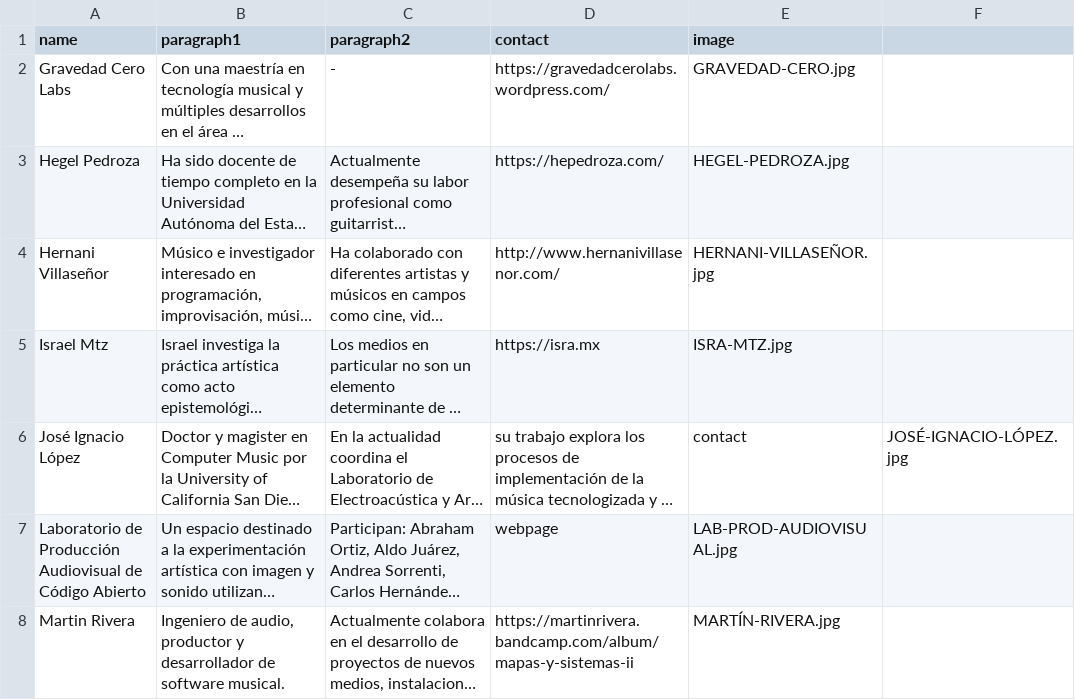
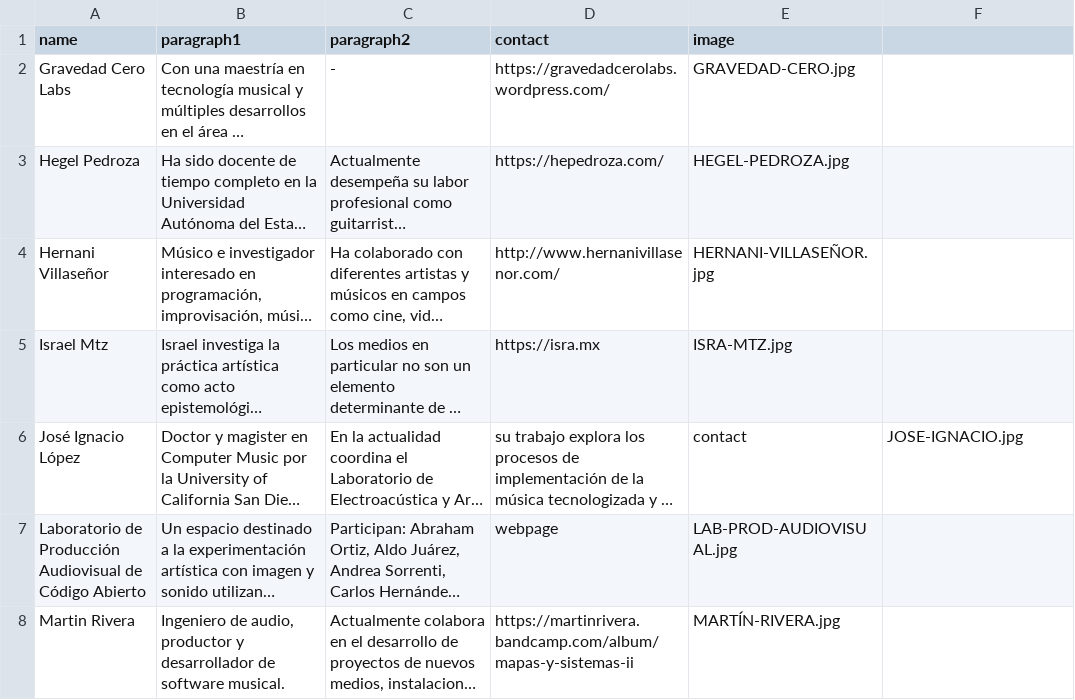
Before and after one commit to iomfanzine/iomfanzine.github.io, a CSV file: assets/sortedBios.csv, drawn as a sheet; only a part is shown; long unchanged cells end in …; the diff names each change by its address in the sheet, - before the commit and + after, or states it on an @@ line.

Commit message:
image bug
trying to fix José Ignacio López img

```diff
--- a/assets/sortedBios.csv
+++ b/assets/sortedBios.csv
-F6: JOSÉ-IGNACIO-LÓPEZ.jpg
+F6: JOSE-IGNACIO.jpg
```
Also changed, not shown: 1 other file.
